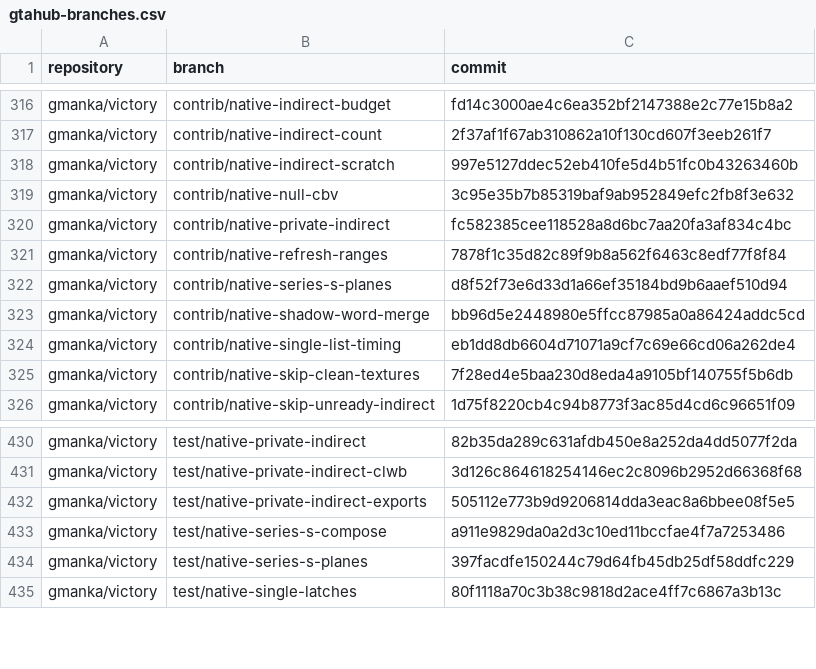
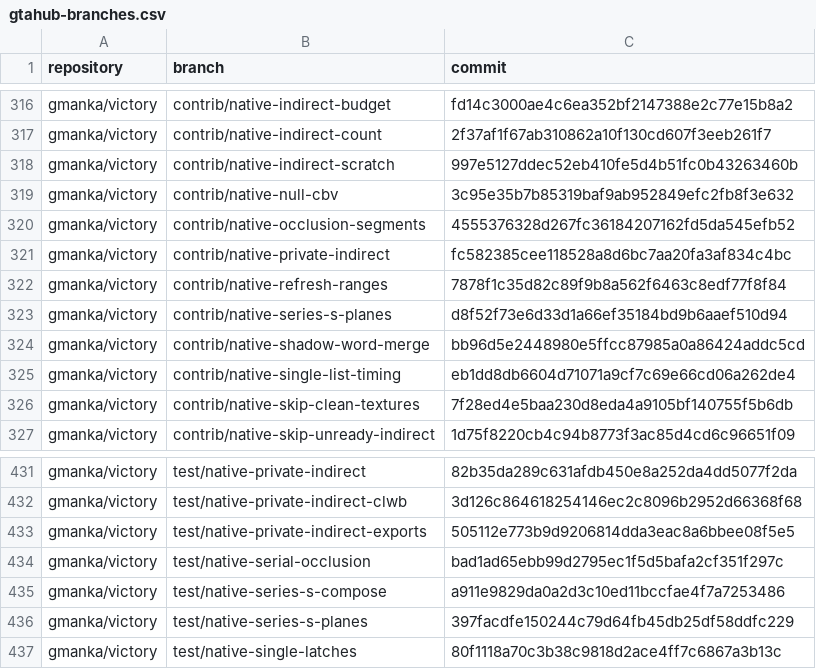
Before and after one commit to gmankab/gta6-wiki, a CSV file: data/gtahub-branches.csv, drawn as a sheet; only a part is shown, gaps mark what is left out; the diff names each change by its address in the sheet, - before the commit and + after, or states it on an @@ line.

```diff
--- a/data/gtahub-branches.csv
+++ b/data/gtahub-branches.csv
+row 320: gmanka/victory | contrib/native-occlusion-segments | 4555376328d267fc36184207162fd5da545efb52
+row 434: gmanka/victory | test/native-serial-occlusion | bad1ad65ebb99d2795ec1f5d5bafa2cf351f297c
```
Also changed, not shown: data/branches.csv, data/test-results.csv, 3 other files.
